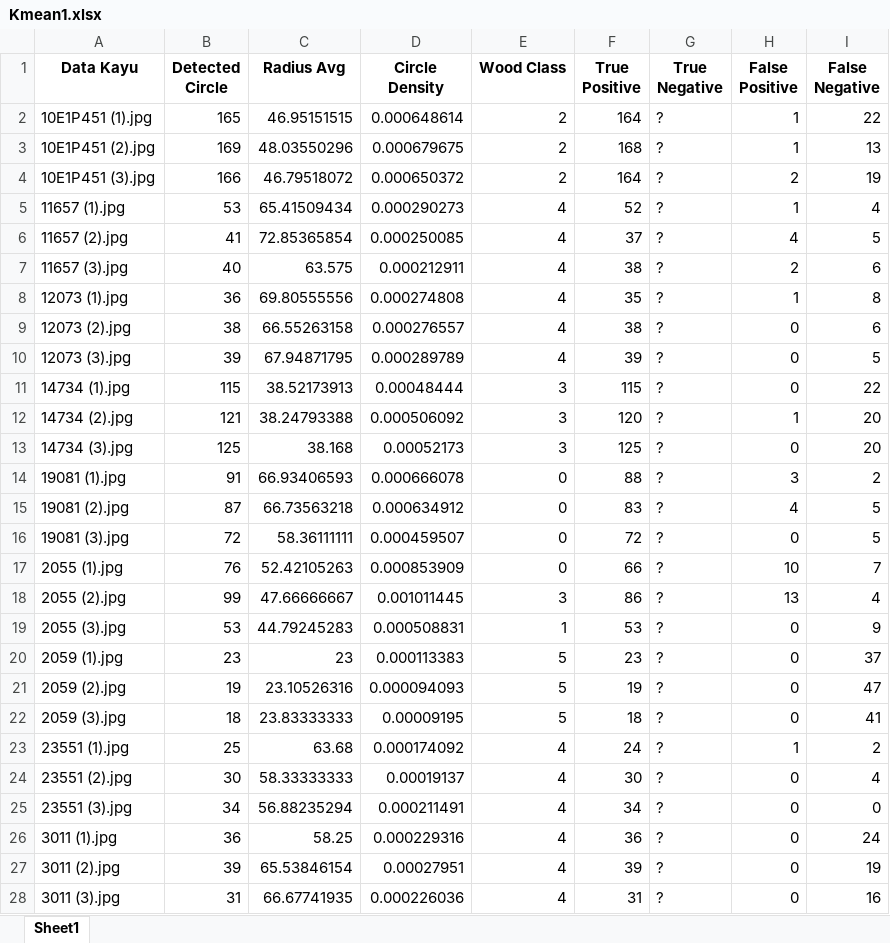
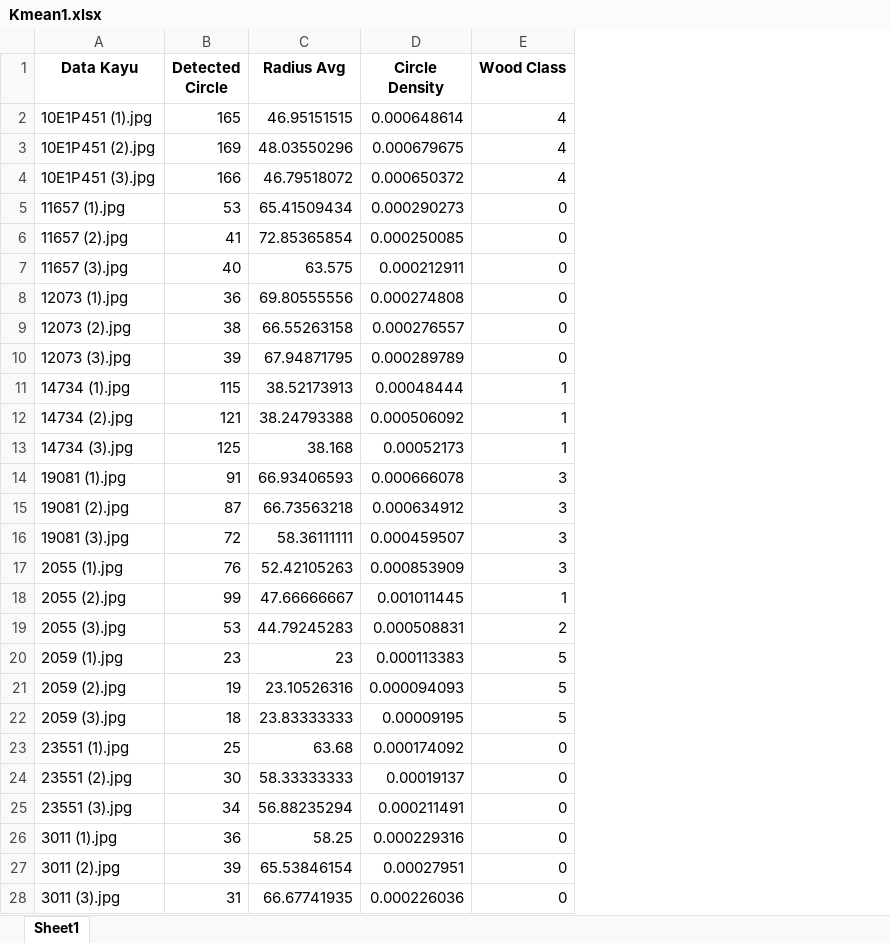
Before and after one commit to taufikfathurahman/AIKO, an Excel workbook: Result/Kmean1.xlsx, sheet Sheet1, drawn as a sheet; only a part is shown; values as stored, in another font and other column widths than the file's, no borders; the diff covers the shown part only; the diff names each change by its address in the sheet, - before the commit and + after, or states it on an @@ line.

```diff
--- a/Result/Kmean1.xlsx (sheet Sheet1)
+++ b/Result/Kmean1.xlsx (sheet Sheet1)
-column F (True Positive), rows 2-28: 164 | 168 | 164 | 52 | 37 | 38 | 35 | 38 | 39 | 115 | 120 | 125 | 88 | 83 | 72 | 66 | 86 | 53 | 23 | 19 | 18 | 24 | 30 | 34 | 36 | 39 | 31
-column G (True Negative), rows 2-28: all ?
-column H (False Positive), rows 2-28: 1 | 1 | 2 | 1 | 4 | 2 | 1 | 0 | 0 | 0 | 1 | 0 | 3 | 4 | 0 | 10 | 13 | 0 | 0 | 0 | 0 | 1 | 0 | 0 | 0 | 0 | 0
-column I (False Negative), rows 2-28: 22 | 13 | 19 | 4 | 5 | 6 | 8 | 6 | 5 | 22 | 20 | 20 | 2 | 5 | 5 | 7 | 4 | 9 | 37 | 47 | 41 | 2 | 4 | 0 | 24 | 19 | 16
-E2:E4 (Wood Class): 2
+E2:E4 (Wood Class): 4
-E5:E10 (Wood Class): 4
+E5:E10 (Wood Class): 0
-E11:E13 (Wood Class): 3
+E11:E13 (Wood Class): 1
-E14:E17 (Wood Class): 0
+E14:E17 (Wood Class): 3
-E18 (Wood Class): 3
+E18 (Wood Class): 1
-E19 (Wood Class): 1
+E19 (Wood Class): 2
-E23:E28 (Wood Class): 4
+E23:E28 (Wood Class): 0
```
Also changed, not shown: 35 edited cells elsewhere in this sheet, Result/GMM_result.xlsx, Result/Kmean2.xlsx, 2 other files.
